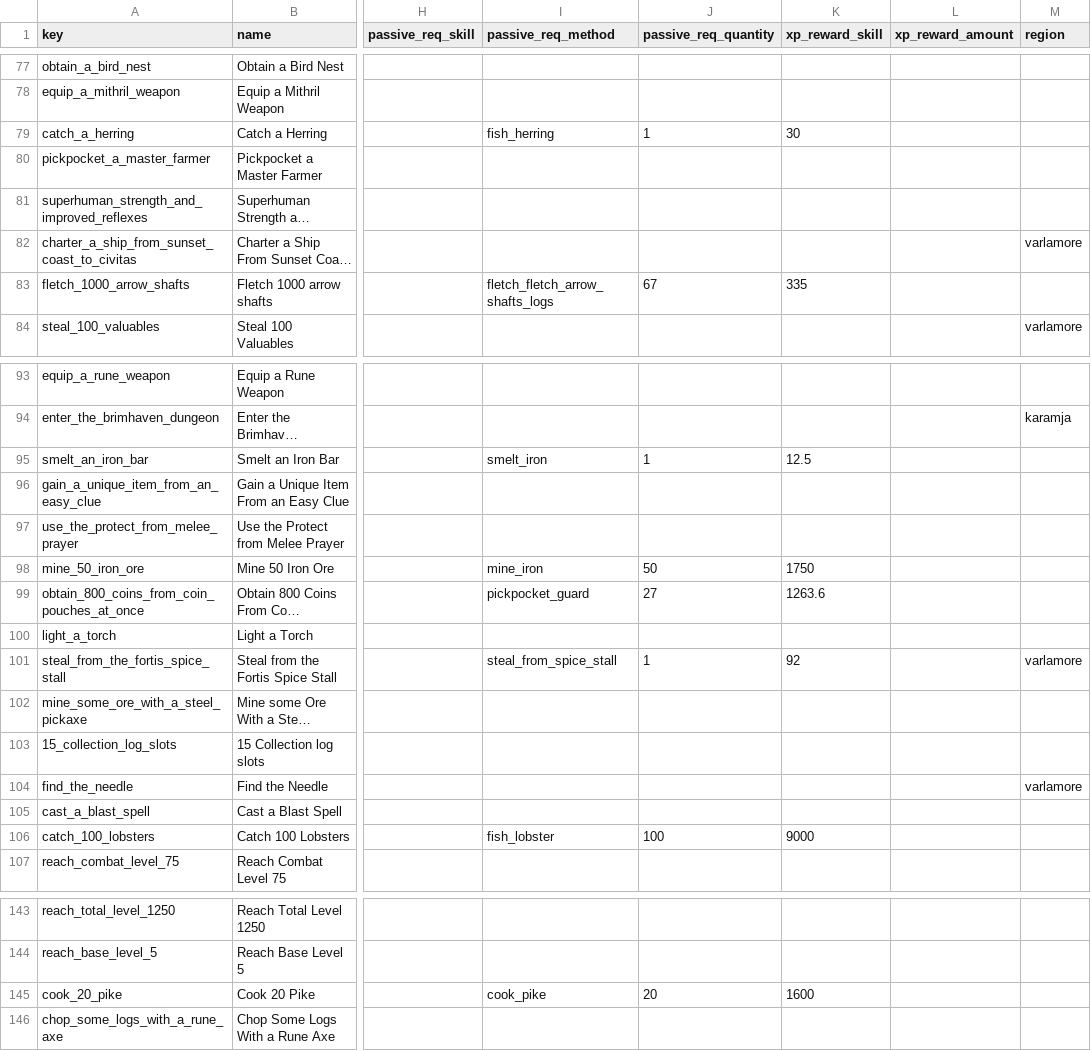
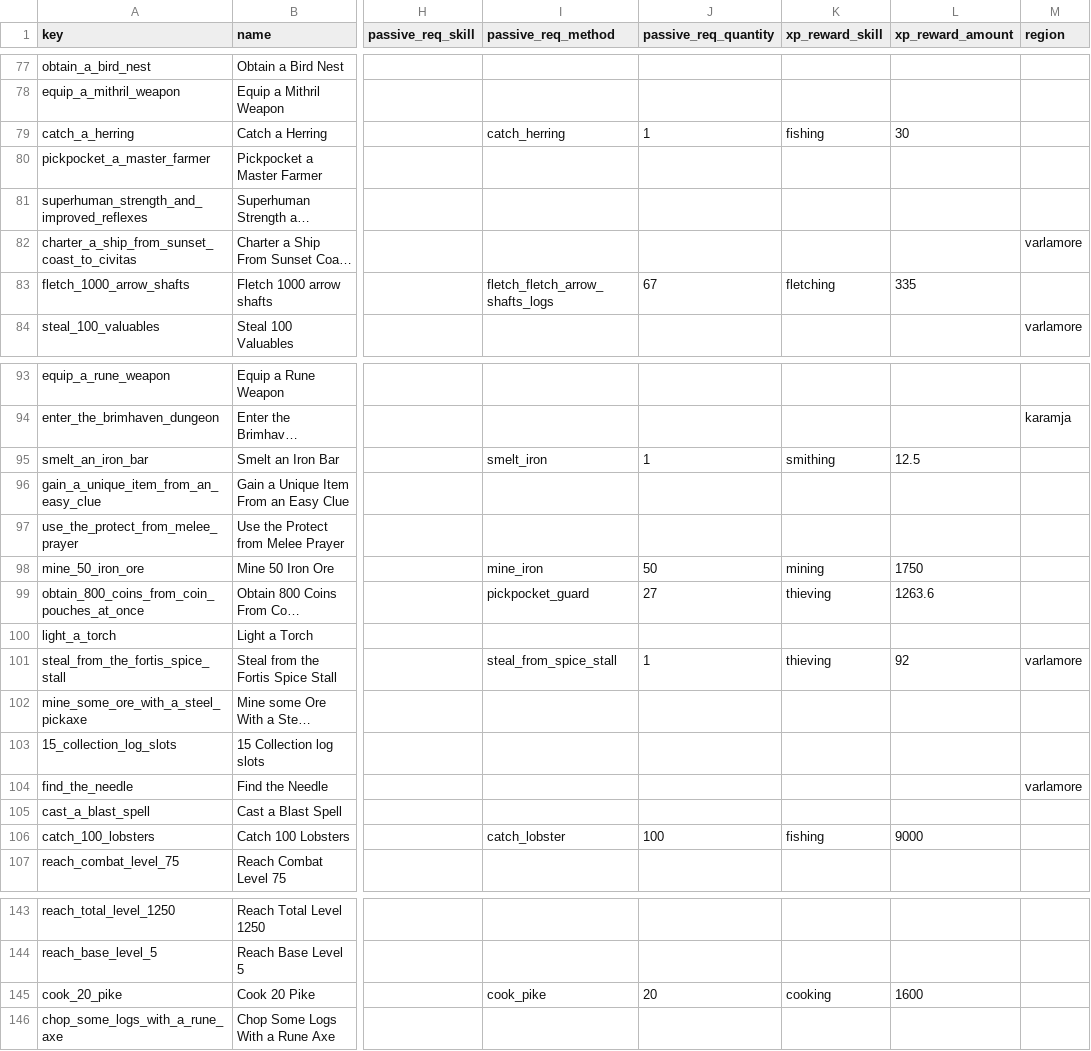
Before and after one commit to PJukes/leagues-planner, a CSV file: leaguesplanner/planner/tasks.csv, drawn as a sheet; only a part is shown, gaps mark what is left out; long unchanged cells end in …; the diff covers the shown part only; the diff names each change by its address in the sheet, - before the commit and + after, or states it on an @@ line.

```diff
--- a/leaguesplanner/planner/tasks.csv
+++ b/leaguesplanner/planner/tasks.csv
-I79 (passive_req_method): fish_herring
+I79 (passive_req_method): catch_herring
-K79 (xp_reward_skill): 30
+K79 (xp_reward_skill): fishing
-L79 (xp_reward_amount): (empty)
+L79 (xp_reward_amount): 30
-K83 (xp_reward_skill): 335
+K83 (xp_reward_skill): fletching
-L83 (xp_reward_amount): (empty)
+L83 (xp_reward_amount): 335
-K95 (xp_reward_skill): 12.5
+K95 (xp_reward_skill): smithing
-L95 (xp_reward_amount): (empty)
+L95 (xp_reward_amount): 12.5
-K98 (xp_reward_skill): 1750
+K98 (xp_reward_skill): mining
-L98 (xp_reward_amount): (empty)
+L98 (xp_reward_amount): 1750
-K99 (xp_reward_skill): 1263.6
+K99 (xp_reward_skill): thieving
-L99 (xp_reward_amount): (empty)
+L99 (xp_reward_amount): 1263.6
-K101 (xp_reward_skill): 92
+K101 (xp_reward_skill): thieving
-L101 (xp_reward_amount): (empty)
+L101 (xp_reward_amount): 92
-I106 (passive_req_method): fish_lobster
+I106 (passive_req_method): catch_lobster
-K106 (xp_reward_skill): 9000
+K106 (xp_reward_skill): fishing
-L106 (xp_reward_amount): (empty)
+L106 (xp_reward_amount): 9000
-K145 (xp_reward_skill): 1600
+K145 (xp_reward_skill): cooking
-L145 (xp_reward_amount): (empty)
+L145 (xp_reward_amount): 1600
```
Also changed, not shown: 57 edited cells elsewhere in this file, 1 other file.
